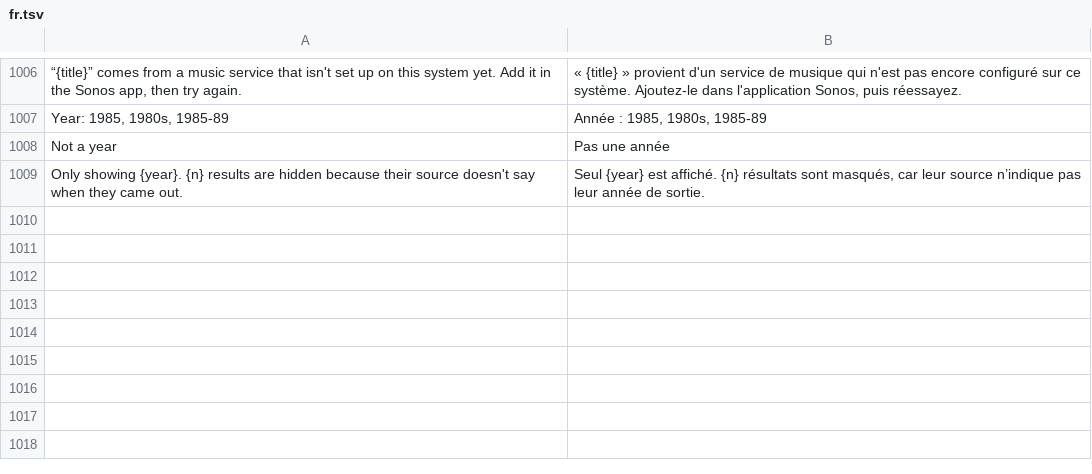
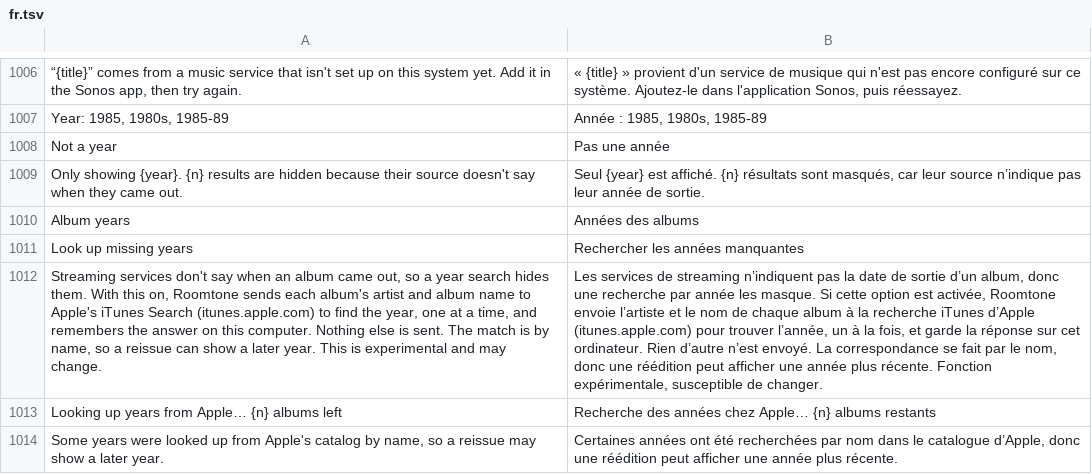
Before and after one commit to ChrispyGee/Roomtone, a TSV file: locales/fr.tsv, drawn as a sheet; only a part is shown, gaps mark what is left out; the diff names each change by its address in the sheet, - before the commit and + after, or states it on an @@ line.

```diff
--- a/locales/fr.tsv
+++ b/locales/fr.tsv
+row 1010: Album years | Années des albums
+row 1011: Look up missing years | Rechercher les années manquantes
+row 1012: Streaming services don't say when an album came out, so a year search hides them. With this on, Roomtone sends each album's artist and album name to Apple's iTunes Search (itunes.apple.com) to find the year, one at a time, and remembers the answer on this computer. Nothing else is sent. The match is by name, so a reissue can show a later year. This is experimental and may change. | Les services de streaming n’indiquent pas la date de sortie d’un album, donc une recherche par année les masque. Si cette option est activée, Roomtone envoie l’artiste et le nom de chaque album à la recherche iTunes d’Apple (itunes.apple.com) pour trouver l’année, un à la fois, et garde la réponse sur cet ordinateur. Rien d’autre n’est envoyé. La correspondance se fait par le nom, donc une réédition peut afficher une année plus récente. Fonction expérimentale, susceptible de changer.
+row 1013: Looking up years from Apple… {n} albums left | Recherche des années chez Apple… {n} albums restants
+row 1014: Some years were looked up from Apple's catalog by name, so a reissue may show a later year. | Certaines années ont été recherchées par nom dans le catalogue d’Apple, donc une réédition peut afficher une année plus récente.
```
Also changed, not shown: locales/de.tsv, locales/es.tsv, 16 other files.
